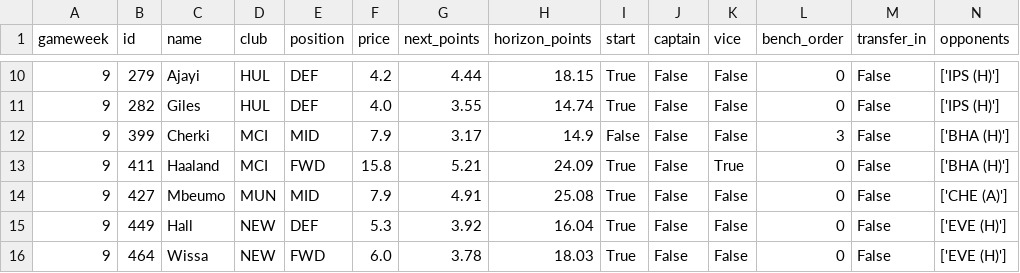
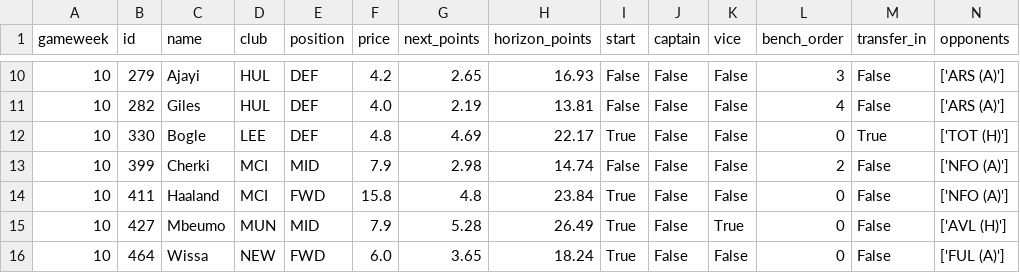
Before and after one commit to Punit-7/pl-analytics, a CSV file: modelling/reports/fpl_squad.csv, drawn as a sheet; only a part is shown, gaps mark what is left out; the diff covers the shown part only.

```diff
--- a/modelling/reports/fpl_squad.csv
+++ b/modelling/reports/fpl_squad.csv
@@ -10,7 +10,7 @@ gameweek,id,name,club,position,price,next_points,horizon_points,start,captain,vi
-9,279,Ajayi,HUL,DEF,4.2,4.44,18.15,True,False,False,0,False,['IPS (H)']
-9,282,Giles,HUL,DEF,4.0,3.55,14.74,True,False,False,0,False,['IPS (H)']
-9,399,Cherki,MCI,MID,7.9,3.17,14.9,False,False,False,3,False,['BHA (H)']
-9,411,Haaland,MCI,FWD,15.8,5.21,24.09,True,False,True,0,False,['BHA (H)']
-9,427,Mbeumo,MUN,MID,7.9,4.91,25.08,True,False,False,0,False,['CHE (A)']
-9,449,Hall,NEW,DEF,5.3,3.92,16.04,True,False,False,0,False,['EVE (H)']
-9,464,Wissa,NEW,FWD,6.0,3.78,18.03,True,False,False,0,False,['EVE (H)']
+10,279,Ajayi,HUL,DEF,4.2,2.65,16.93,False,False,False,3,False,['ARS (A)']
+10,282,Giles,HUL,DEF,4.0,2.19,13.81,False,False,False,4,False,['ARS (A)']
+10,330,Bogle,LEE,DEF,4.8,4.69,22.17,True,False,False,0,True,['TOT (H)']
+10,399,Cherki,MCI,MID,7.9,2.98,14.74,False,False,False,2,False,['NFO (A)']
+10,411,Haaland,MCI,FWD,15.8,4.8,23.84,True,False,False,0,False,['NFO (A)']
+10,427,Mbeumo,MUN,MID,7.9,5.28,26.49,True,False,True,0,False,['AVL (H)']
+10,464,Wissa,NEW,FWD,6.0,3.65,18.24,True,False,False,0,False,['FUL (A)']
```
Also changed, not shown: 41 edited cells elsewhere in this file, 3 other files.
